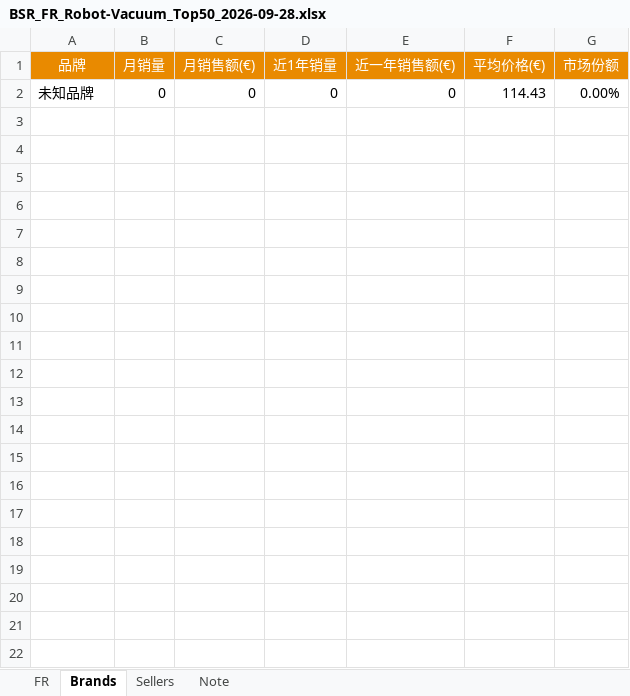
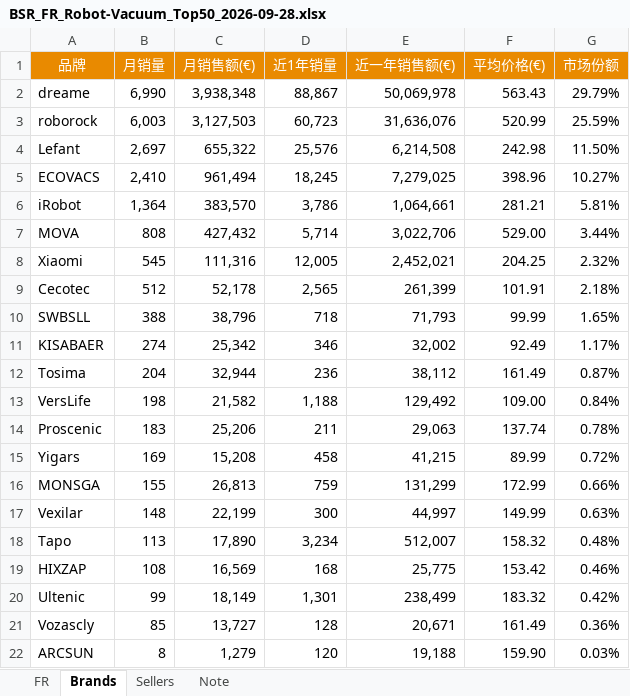
Before and after one commit to Victor-hzh/seller-sprite-dashboard-data, an Excel workbook: data/source/2026-09-28/BSR_FR_Robot-Vacuum_Top50_2026-09-28.xlsx, sheet Brands, drawn as a sheet; values as stored, in another font and other column widths than the file's, no borders; removed rows and columns are numbered as before the commit, all else as after; the diff names each change by its address in the sheet, - before the commit and + after, or states it on an @@ line.

```diff
--- a/data/source/2026-09-28/BSR_FR_Robot-Vacuum_Top50_2026-09-28.xlsx (sheet Brands)
+++ b/data/source/2026-09-28/BSR_FR_Robot-Vacuum_Top50_2026-09-28.xlsx (sheet Brands)
-row 2: 未知品牌 | 0 | 0 | 0 | 0 | 114.43 | 0.00%
+row 2: dreame | 6,990 | 3,938,348 | 88,867 | 50,069,978 | 563.43 | 29.79%
+row 3: roborock | 6,003 | 3,127,503 | 60,723 | 31,636,076 | 520.99 | 25.59%
+row 4: Lefant | 2,697 | 655,322 | 25,576 | 6,214,508 | 242.98 | 11.50%
+row 5: ECOVACS | 2,410 | 961,494 | 18,245 | 7,279,025 | 398.96 | 10.27%
+row 6: iRobot | 1,364 | 383,570 | 3,786 | 1,064,661 | 281.21 | 5.81%
+row 7: MOVA | 808 | 427,432 | 5,714 | 3,022,706 | 529.00 | 3.44%
+row 8: Xiaomi | 545 | 111,316 | 12,005 | 2,452,021 | 204.25 | 2.32%
+row 9: Cecotec | 512 | 52,178 | 2,565 | 261,399 | 101.91 | 2.18%
+row 10: SWBSLL | 388 | 38,796 | 718 | 71,793 | 99.99 | 1.65%
+row 11: KISABAER | 274 | 25,342 | 346 | 32,002 | 92.49 | 1.17%
+row 12: Tosima | 204 | 32,944 | 236 | 38,112 | 161.49 | 0.87%
+row 13: VersLife | 198 | 21,582 | 1,188 | 129,492 | 109.00 | 0.84%
+row 14: Proscenic | 183 | 25,206 | 211 | 29,063 | 137.74 | 0.78%
+row 15: Yigars | 169 | 15,208 | 458 | 41,215 | 89.99 | 0.72%
+row 16: MONSGA | 155 | 26,813 | 759 | 131,299 | 172.99 | 0.66%
+row 17: Vexilar | 148 | 22,199 | 300 | 44,997 | 149.99 | 0.63%
+row 18: Tapo | 113 | 17,890 | 3,234 | 512,007 | 158.32 | 0.48%
+row 19: HIXZAP | 108 | 16,569 | 168 | 25,775 | 153.42 | 0.46%
+row 20: Ultenic | 99 | 18,149 | 1,301 | 238,499 | 183.32 | 0.42%
+row 21: Vozascly | 85 | 13,727 | 128 | 20,671 | 161.49 | 0.36%
+row 22: ARCSUN | 8 | 1,279 | 120 | 19,188 | 159.90 | 0.03%
```
Also changed, not shown: sheet FR, sheet Sellers, charts or pictures, data/source/2026-09-28/BSR_DE_Robot-Vacuum_Top50_2026-09-28.xlsx, data/source/2026-09-28/BSR_FR_Stick-Vacuum_Top50_2026-09-28.xlsx, 32 other files.
